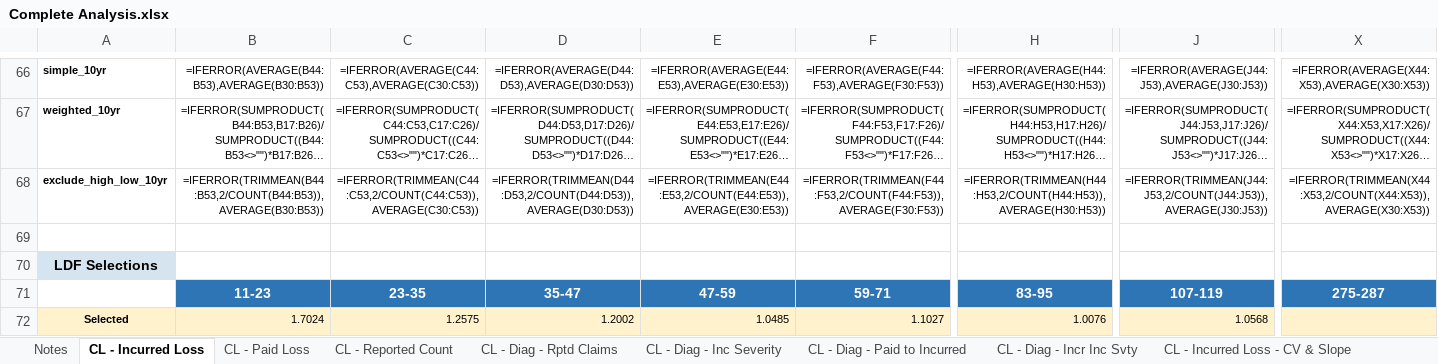
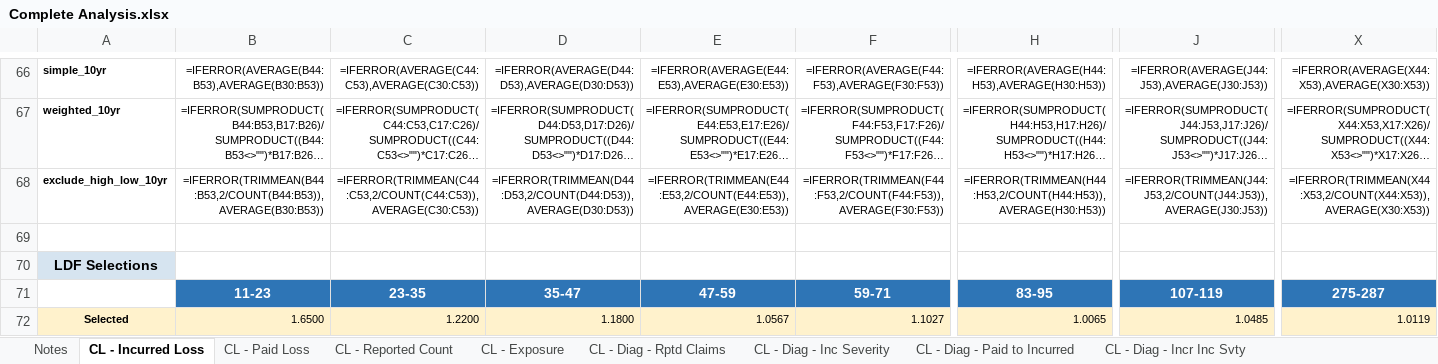
Before and after one commit to cas-team-analyst/team-analyst, an Excel workbook: sample-data/sample-run/output/Complete Analysis.xlsx, sheet CL - Incurred Loss, drawn as a sheet; only a part is shown, gaps mark what is left out; long unchanged cells end in …; values as stored, in another font and other column widths than the file's, no borders; formulas without a stored value are shown as written; the diff covers the shown part only; the diff names each change by its address in the sheet, - before the commit and + after, or states it on an @@ line.

```diff
--- a/sample-data/sample-run/output/Complete Analysis.xlsx (sheet CL - Incurred Loss)
+++ b/sample-data/sample-run/output/Complete Analysis.xlsx (sheet CL - Incurred Loss)
+sheet tab: CL - Exposure
-B72: 1.7024
+B72: 1.6500
-C72: 1.2575
+C72: 1.2200
-D72: 1.2002
+D72: 1.1800
-E72: 1.0485
+E72: 1.0567
-H72: 1.0076
+H72: 1.0065
-J72: 1.0568
+J72: 1.0485
-X72: (empty)
+X72: 1.0119
```
Also changed, not shown: 1 added row and 1 removed row elsewhere in this sheet, sheet Average Unpaid, sheet Average IBNR, sheet Incurred-to-Ult, sheet Paid-to-Ult, sheet Reported-to-Ult, sheet Sel - Incurred Loss, 9 more sheets, sample-data/sample-run/output/Complete Analysis - Values Only.xlsx, sample-data/sample-run/output/Tech Review.xlsx, 43 other files.
